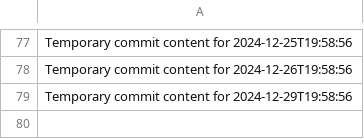
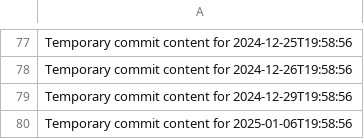
Before and after one commit to hinase01/cloud-783-k, a CSV file: data.csv, drawn as a sheet; only a part is shown, gaps mark what is left out.

```diff
--- a/data.csv
+++ b/data.csv
@@ -79 +79,2 @@ Temporary commit content for 2024-12-26T19:58:56
 Temporary commit content for 2024-12-29T19:58:56
+Temporary commit content for 2025-01-06T19:58:56
```
